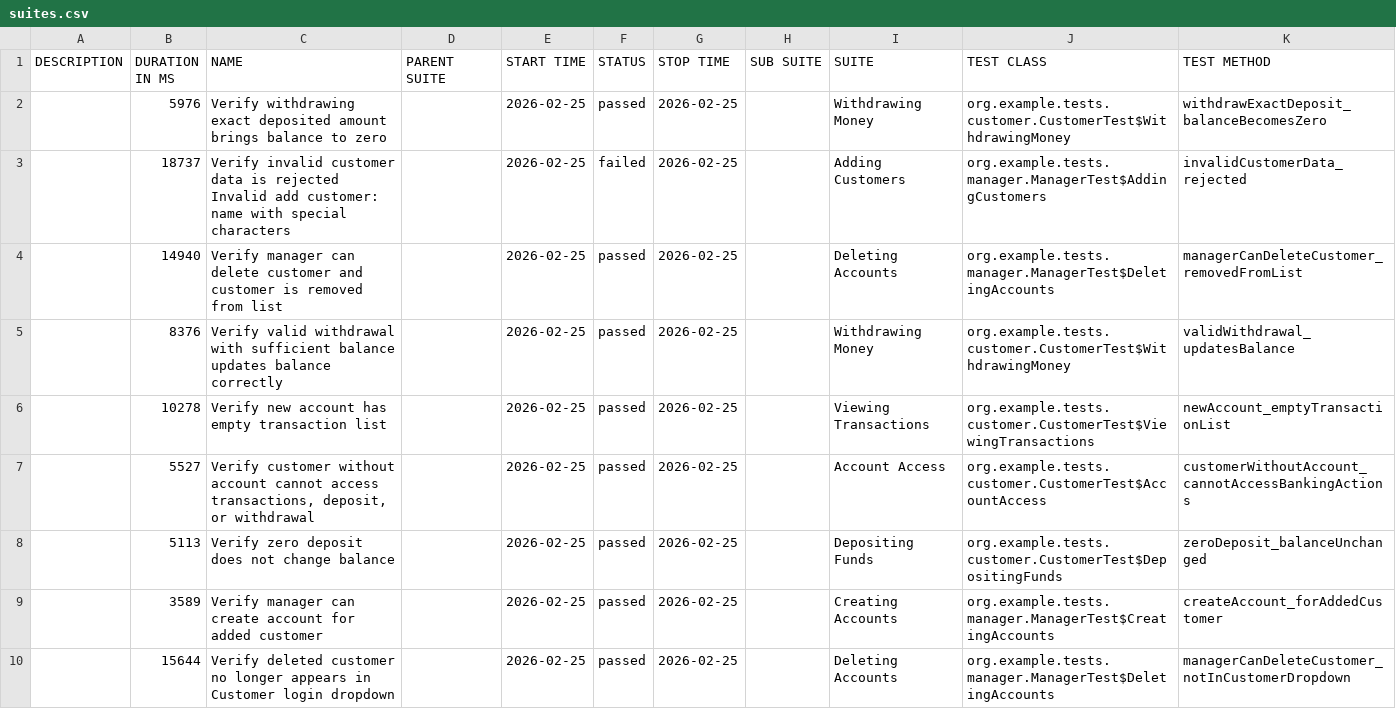
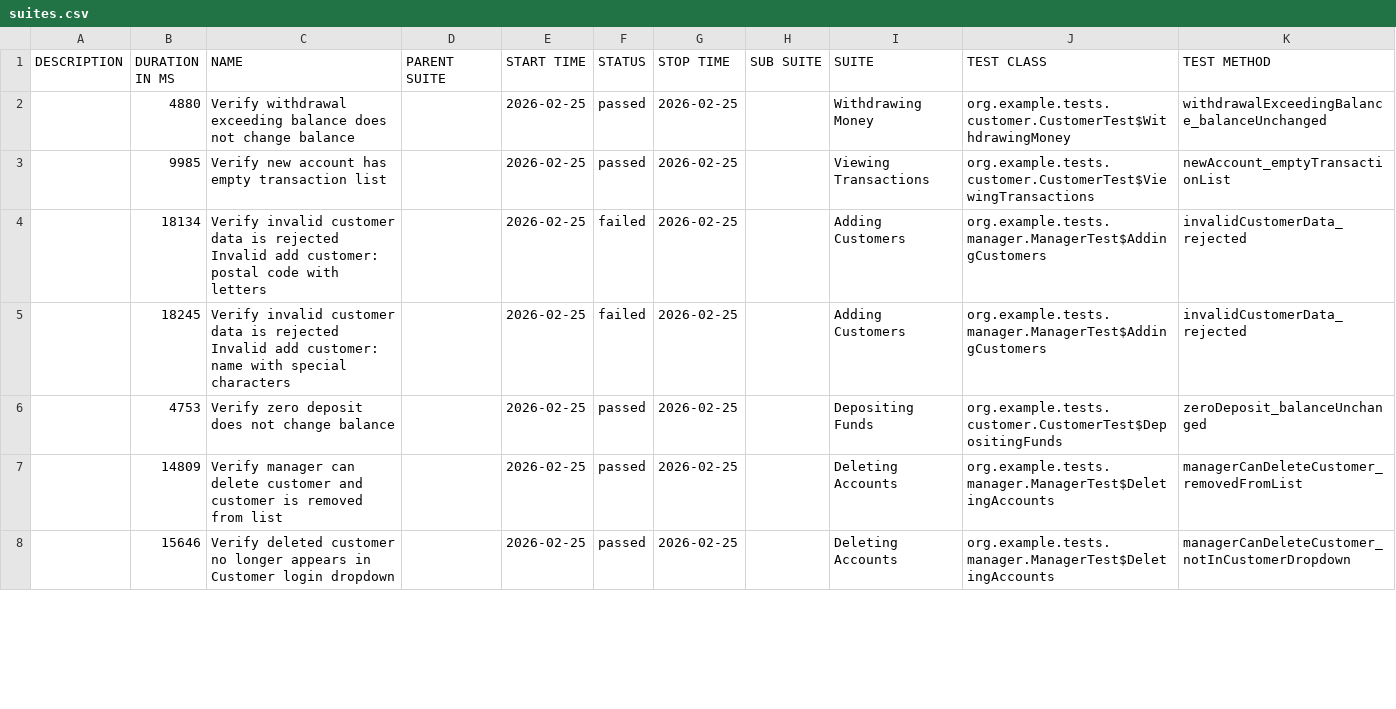
Before and after one commit to Samuel1796/XYZ-TEST-AUTOMATION, a CSV file: data/suites.csv, drawn as a sheet; only a part is shown; the diff covers the shown part only.

```diff
--- a/data/suites.csv
+++ b/data/suites.csv
@@ -1,10 +1,8 @@
 "DESCRIPTION","DURATION IN MS","NAME","PARENT SUITE","START TIME","STATUS","STOP TIME","SUB SUITE","SUITE","TEST CLASS","TEST METHOD"
-"","5976","Verify withdrawing exact deposited amount brings balance to zero","","2026-02-25","passed","2026-02-25","","Withdrawing Money","org.example.tests.customer.CustomerTest$WithdrawingMoney","withdrawExactDeposit_balanceBecomesZero"
-"","18737","Verify invalid customer data is rejected Invalid add customer: name with special characters","","2026-02-25","failed","2026-02-25","","Adding Customers","org.example.tests.manager.ManagerTest$AddingCustomers","invalidCustomerData_rejected"
-"","14940","Verify manager can delete customer and customer is removed from list","","2026-02-25","passed","2026-02-25","","Deleting Accounts","org.example.tests.manager.ManagerTest$DeletingAccounts","managerCanDeleteCustomer_removedFromList"
-"","8376","Verify valid withdrawal with sufficient balance updates balance correctly","","2026-02-25","passed","2026-02-25","","Withdrawing Money","org.example.tests.customer.CustomerTest$WithdrawingMoney","validWithdrawal_updatesBalance"
-"","10278","Verify new account has empty transaction list","","2026-02-25","passed","2026-02-25","","Viewing Transactions","org.example.tests.customer.CustomerTest$ViewingTransactions","newAccount_emptyTransactionList"
-"","5527","Verify customer without account cannot access transactions, deposit, or withdrawal","","2026-02-25","passed","2026-02-25","","Account Access","org.example.tests.customer.CustomerTest$AccountAccess","customerWithoutAccount_cannotAccessBankingActions"
-"","5113","Verify zero deposit does not change balance","","2026-02-25","passed","2026-02-25","","Depositing Funds","org.example.tests.customer.CustomerTest$DepositingFunds","zeroDeposit_balanceUnchanged"
-"","3589","Verify manager can create account for added customer","","2026-02-25","passed","2026-02-25","","Creating Accounts","org.example.tests.manager.ManagerTest$CreatingAccounts","createAccount_forAddedCustomer"
-"","15644","Verify deleted customer no longer appears in Customer login dropdown","","2026-02-25","passed","2026-02-25","","Deleting Accounts","org.example.tests.manager.ManagerTest$DeletingAccounts","managerCanDeleteCustomer_notInCustomerDropdown"
+"","4880","Verify withdrawal exceeding balance does not change balance","","2026-02-25","passed","2026-02-25","","Withdrawing Money","org.example.tests.customer.CustomerTest$WithdrawingMoney","withdrawalExceedingBalance_balanceUnchanged"
+"","9985","Verify new account has empty transaction list","","2026-02-25","passed","2026-02-25","","Viewing Transactions","org.example.tests.customer.CustomerTest$ViewingTransactions","newAccount_emptyTransactionList"
+"","18134","Verify invalid customer data is rejected Invalid add customer: postal code with letters","","2026-02-25","failed","2026-02-25","","Adding Customers","org.example.tests.manager.ManagerTest$AddingCustomers","invalidCustomerData_rejected"
+"","18245","Verify invalid customer data is rejected Invalid add customer: name with special characters","","2026-02-25","failed","2026-02-25","","Adding Customers","org.example.tests.manager.ManagerTest$AddingCustomers","invalidCustomerData_rejected"
+"","4753","Verify zero deposit does not change balance","","2026-02-25","passed","2026-02-25","","Depositing Funds","org.example.tests.customer.CustomerTest$DepositingFunds","zeroDeposit_balanceUnchanged"
+"","14809","Verify manager can delete customer and customer is removed from list","","2026-02-25","passed","2026-02-25","","Deleting Accounts","org.example.tests.manager.ManagerTest$DeletingAccounts","managerCanDeleteCustomer_removedFromList"
+"","15646","Verify deleted customer no longer appears in Customer login dropdown","","2026-02-25","passed","2026-02-25","","Deleting Accounts","org.example.tests.manager.ManagerTest$DeletingAccounts","managerCanDeleteCustomer_notInCustomerDropdown"
```
Also changed, not shown: 5 added rows, 3 removed rows and 8 edited cells elsewhere in this file, data/behaviors.csv, 53 other files.
